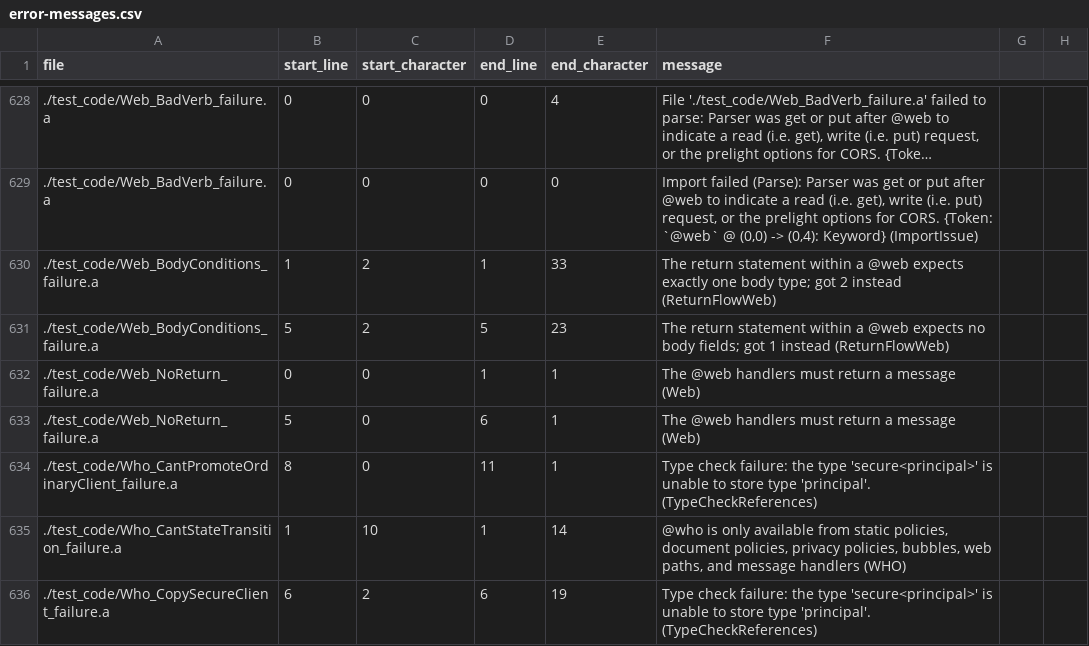
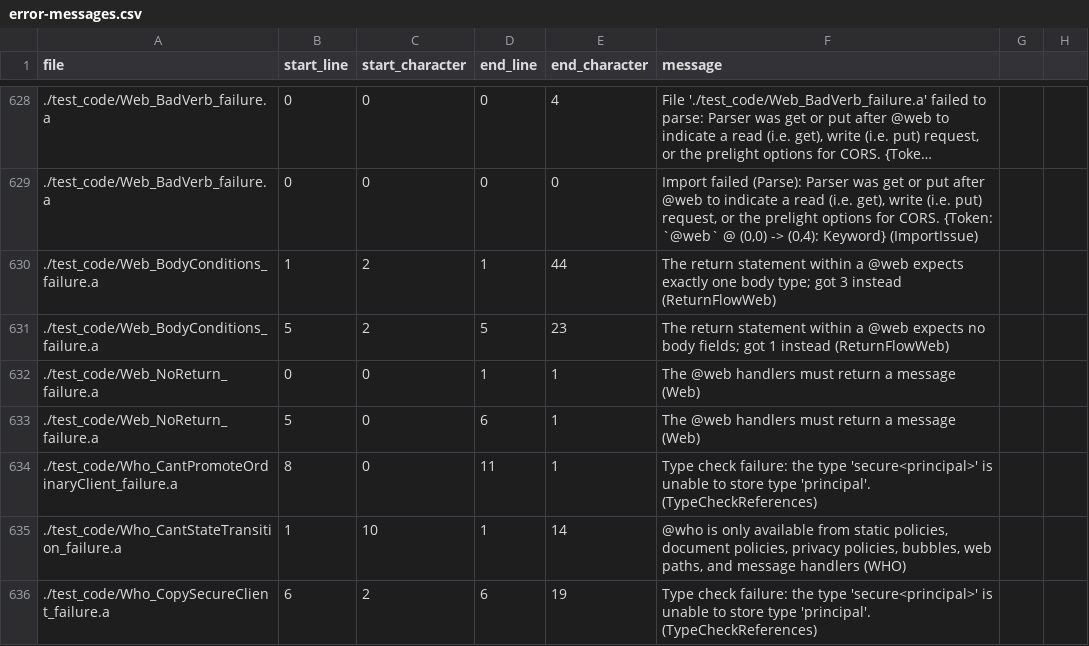
Before and after one commit to mathgladiator/adama-lang, a CSV file: core/error-messages.csv, drawn as a sheet; only a part is shown, gaps mark what is left out; long unchanged cells end in ….

```diff
--- a/core/error-messages.csv
+++ b/core/error-messages.csv
@@ -629,3 +629,3 @@ file,start_line,start_character,end_line,end_character,message
 ./test_code/Web_BadVerb_failure.a,0,0,0,0,"Import failed (Parse): Parser was get or put after @web to indicate a read (i.e. get), write (i.e. put) request, or the prelight options for CORS. {Token: `@web` @ (0,0) -> (0,4): Keyword} (ImportIssue)"
-./test_code/Web_BodyConditions_failure.a,1,2,1,33,"The return statement within a @web expects exactly one body type; got 2 instead (ReturnFlowWeb)"
+./test_code/Web_BodyConditions_failure.a,1,2,1,44,"The return statement within a @web expects exactly one body type; got 3 instead (ReturnFlowWeb)"
 ./test_code/Web_BodyConditions_failure.a,5,2,5,23,"The return statement within a @web expects no body fields; got 1 instead (ReturnFlowWeb)"
```
Also changed, not shown: 26 other files.
